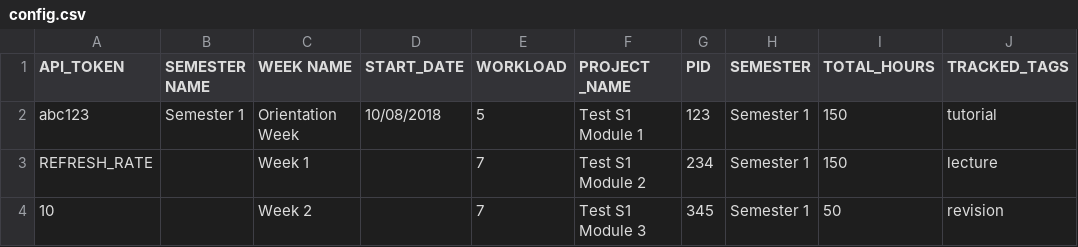
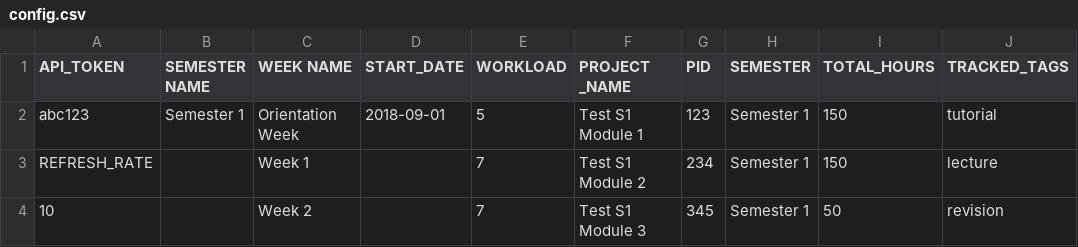
Before and after one commit to ConorMacBride/toggl-targets, a CSV file: config.csv, drawn as a sheet; only a part is shown; the diff names each change by its address in the sheet, - before the commit and + after, or states it on an @@ line.

Commit message:
Updated start date

```diff
--- a/config.csv
+++ b/config.csv
-D2 (START_DATE): 10/08/2018
+D2 (START_DATE): 2018-09-01
```
